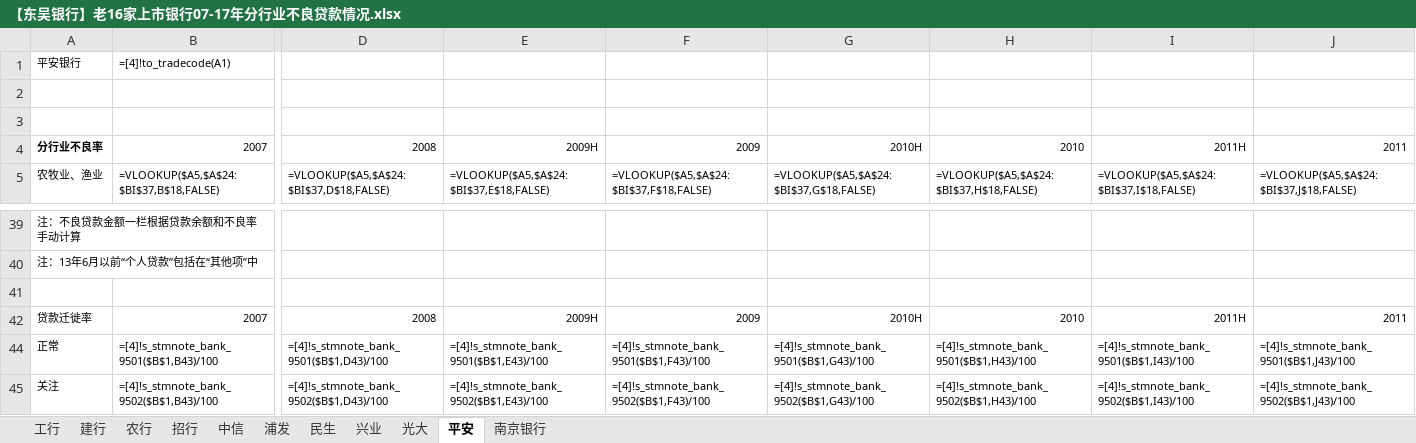
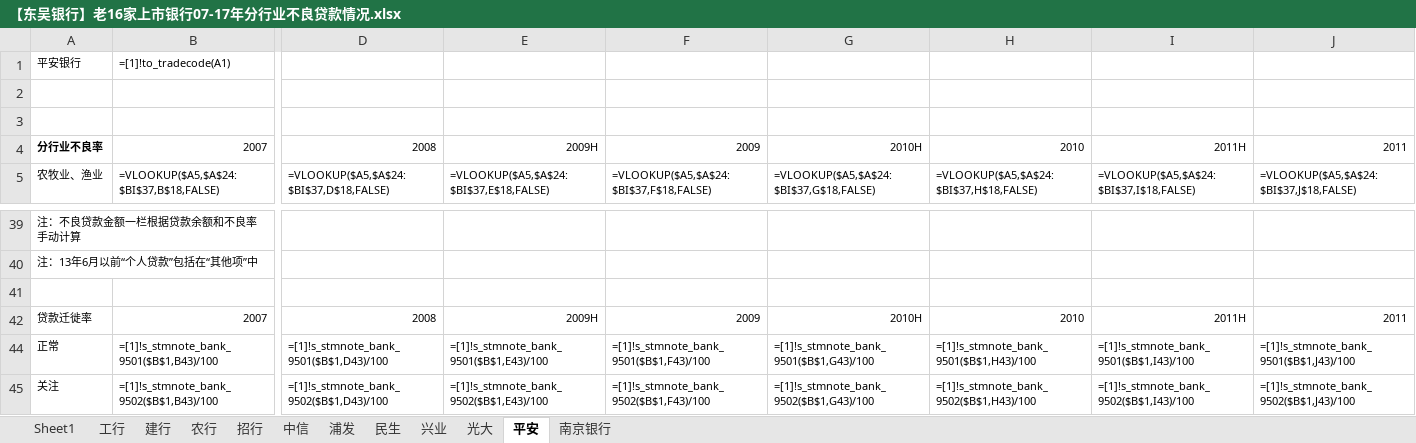
Before and after one commit to SoochowSecurityBank/SCCBank, an Excel workbook: 【东吴银行】老16家上市银行07-17年分行业不良贷款情况.xlsx, sheet 平安, drawn as a sheet; only a part is shown, gaps mark what is left out; values as stored, in another font and other column widths than the file's, no borders; formulas are shown in place of their values; charts and pictures not drawn; the diff covers the shown part only; the diff names each change by its address in the sheet, - before the commit and + after, or states it on an @@ line.

```diff
--- a/【东吴银行】老16家上市银行07-17年分行业不良贷款情况.xlsx (sheet 平安)
+++ b/【东吴银行】老16家上市银行07-17年分行业不良贷款情况.xlsx (sheet 平安)
+sheet tab: Sheet1
-B1: =[4]!to_tradecode(A1)
+B1: =[1]!to_tradecode(A1)
-B44: =[4]!s_stmnote_bank_9501($B$1,B43)/100
+B44: =[1]!s_stmnote_bank_9501($B$1,B43)/100
-D44: =[4]!s_stmnote_bank_9501($B$1,D43)/100
+D44: =[1]!s_stmnote_bank_9501($B$1,D43)/100
-E44: =[4]!s_stmnote_bank_9501($B$1,E43)/100
+E44: =[1]!s_stmnote_bank_9501($B$1,E43)/100
-F44: =[4]!s_stmnote_bank_9501($B$1,F43)/100
+F44: =[1]!s_stmnote_bank_9501($B$1,F43)/100
-G44: =[4]!s_stmnote_bank_9501($B$1,G43)/100
+G44: =[1]!s_stmnote_bank_9501($B$1,G43)/100
-H44: =[4]!s_stmnote_bank_9501($B$1,H43)/100
+H44: =[1]!s_stmnote_bank_9501($B$1,H43)/100
-I44: =[4]!s_stmnote_bank_9501($B$1,I43)/100
+I44: =[1]!s_stmnote_bank_9501($B$1,I43)/100
-J44: =[4]!s_stmnote_bank_9501($B$1,J43)/100
+J44: =[1]!s_stmnote_bank_9501($B$1,J43)/100
-B45: =[4]!s_stmnote_bank_9502($B$1,B43)/100
+B45: =[1]!s_stmnote_bank_9502($B$1,B43)/100
-D45: =[4]!s_stmnote_bank_9502($B$1,D43)/100
+D45: =[1]!s_stmnote_bank_9502($B$1,D43)/100
-E45: =[4]!s_stmnote_bank_9502($B$1,E43)/100
+E45: =[1]!s_stmnote_bank_9502($B$1,E43)/100
-F45: =[4]!s_stmnote_bank_9502($B$1,F43)/100
+F45: =[1]!s_stmnote_bank_9502($B$1,F43)/100
-G45: =[4]!s_stmnote_bank_9502($B$1,G43)/100
+G45: =[1]!s_stmnote_bank_9502($B$1,G43)/100
-H45: =[4]!s_stmnote_bank_9502($B$1,H43)/100
+H45: =[1]!s_stmnote_bank_9502($B$1,H43)/100
-I45: =[4]!s_stmnote_bank_9502($B$1,I43)/100
+I45: =[1]!s_stmnote_bank_9502($B$1,I43)/100
-J45: =[4]!s_stmnote_bank_9502($B$1,J43)/100
+J45: =[1]!s_stmnote_bank_9502($B$1,J43)/100
```
Also changed, not shown: 58 edited cells elsewhere in this sheet, sheet 中信, sheet 招行, sheet 建行, sheet 工行, sheet 兴业, sheet 浦发, 4 more sheets, charts or pictures, 资产质量相关/【东吴银行】上市银行不良生成率、净息差、净利差（过去10年）-图表版.xlsm.
